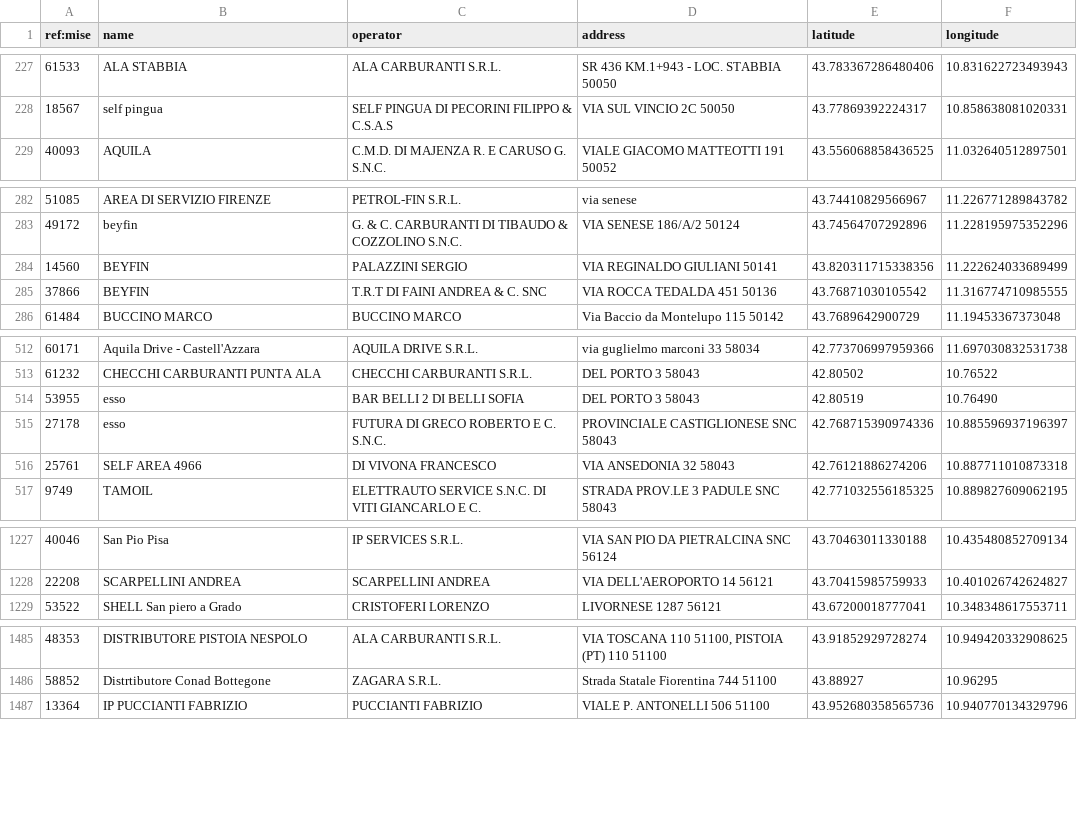
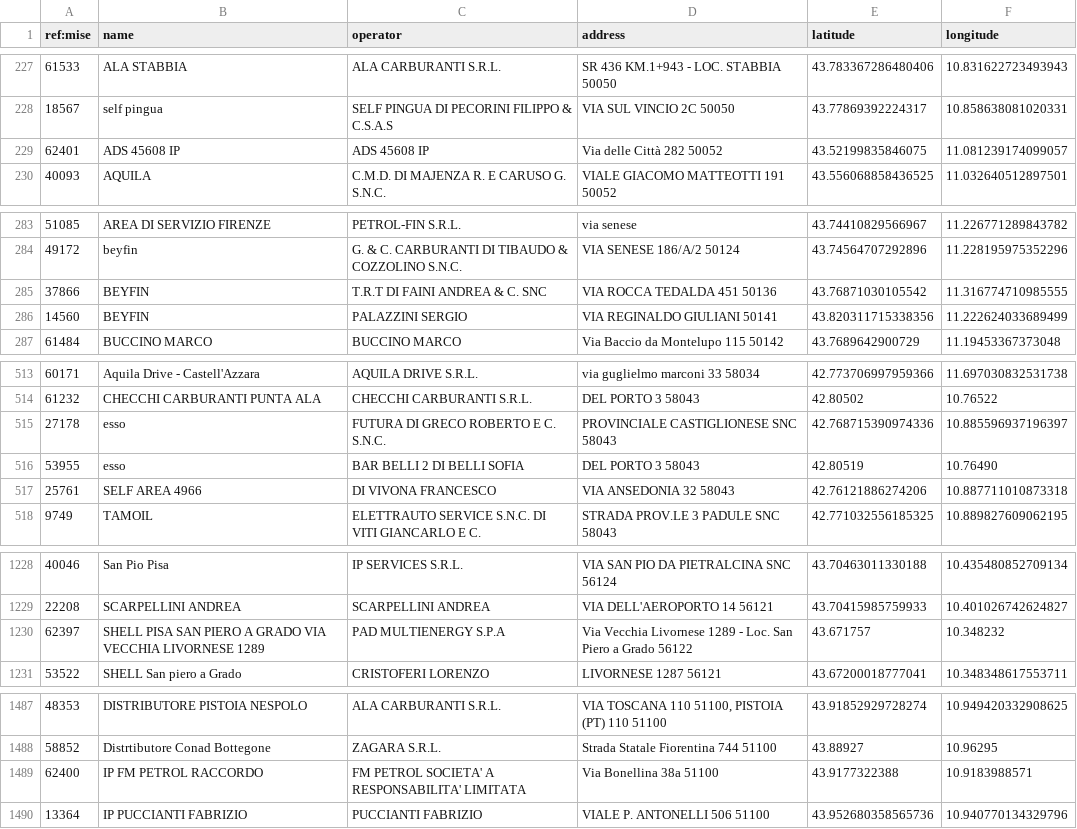
Before and after one commit to ricloy/stazionirifornimento, a CSV file: data/output/Toscana/toscana_impianti_attivi.csv, drawn as a sheet; only a part is shown, gaps mark what is left out; the diff covers the shown part only.

Commit message:
Latest data: 2026-02-04T08:00+00:00 (a total of 24568 fuel stations)

```diff
--- a/data/output/Toscana/toscana_impianti_attivi.csv
+++ b/data/output/Toscana/toscana_impianti_attivi.csv
@@ -228,2 +228,3 @@ ref:mise;name;operator;address;latitude;longitude
 18567;self pingua;SELF PINGUA DI PECORINI FILIPPO & C.S.A.S;VIA SUL VINCIO 2C 50050;43.77869392224317;10.858638081020331
+62401;ADS 45608 IP;ADS 45608 IP;Via delle Città 282  50052;43.52199835846075;11.081239174099057
 40093;AQUILA;C.M.D. DI MAJENZA R. E CARUSO G. S.N.C.;VIALE GIACOMO MATTEOTTI 191 50052;43.556068858436525;11.032640512897501
@@ -283,4 +284,4 @@ ref:mise;name;operator;address;latitude;longitude
 49172;beyfin;G. & C. CARBURANTI DI TIBAUDO & COZZOLINO S.N.C.;VIA SENESE 186/A/2 50124;43.74564707292896;11.228195975352296
+37866;BEYFIN;T.R.T DI FAINI ANDREA & C. SNC;VIA ROCCA TEDALDA 451 50136;43.76871030105542;11.316774710985555
 14560;BEYFIN;PALAZZINI SERGIO;VIA REGINALDO GIULIANI  50141;43.820311715338356;11.222624033689499
-37866;BEYFIN;T.R.T DI FAINI ANDREA & C. SNC;VIA ROCCA TEDALDA 451 50136;43.76871030105542;11.316774710985555
 61484;BUCCINO MARCO;BUCCINO MARCO;Via Baccio da Montelupo 115 50142;43.7689642900729;11.19453367373048
@@ -513,4 +514,4 @@ ref:mise;name;operator;address;latitude;longitude
 61232;CHECCHI CARBURANTI PUNTA ALA;CHECCHI CARBURANTI S.R.L.;DEL PORTO 3 58043;42.80502;10.76522
+27178;esso;FUTURA DI GRECO ROBERTO E C. S.N.C.;PROVINCIALE CASTIGLIONESE SNC 58043;42.768715390974336;10.885596937196397
 53955;esso;BAR BELLI 2 DI BELLI SOFIA;DEL PORTO 3 58043;42.80519;10.76490
-27178;esso;FUTURA DI GRECO ROBERTO E C. S.N.C.;PROVINCIALE CASTIGLIONESE SNC 58043;42.768715390974336;10.885596937196397
 25761;SELF AREA 4966;DI VIVONA FRANCESCO;VIA ANSEDONIA  32 58043;42.76121886274206;10.887711010873318
@@ -1228,2 +1229,3 @@ ref:mise;name;operator;address;latitude;longitude
 22208;SCARPELLINI ANDREA;SCARPELLINI ANDREA;VIA DELL'AEROPORTO 14 56121;43.70415985759933;10.401026742624827
+62397;SHELL PISA SAN PIERO A GRADO VIA VECCHIA LIVORNESE 1289;PAD MULTIENERGY S.P.A;Via Vecchia Livornese 1289 - Loc. San Piero a Grado  56122;43.671757;10.348232
 53522;SHELL San piero a Grado;CRISTOFERI LORENZO;LIVORNESE 1287 56121;43.67200018777041;10.348348617553711
@@ -1486,2 +1488,3 @@ ref:mise;name;operator;address;latitude;longitude
 58852;Distrtibutore Conad Bottegone;ZAGARA S.R.L.;Strada Statale Fiorentina 744 51100;43.88927;10.96295
+62400;IP FM PETROL RACCORDO;FM PETROL SOCIETA' A RESPONSABILITA' LIMITATA;Via Bonellina 38a  51100;43.9177322388;10.9183988571
 13364;IP PUCCIANTI FABRIZIO;PUCCIANTI FABRIZIO;VIALE P. ANTONELLI 506 51100;43.952680358565736;10.940770134329796
```
Also changed, not shown: 5 moved rows and 1 edited cell elsewhere in this file, data/output/Abruzzo/abruzzo_impianti_attivi.csv, 2 other files.
